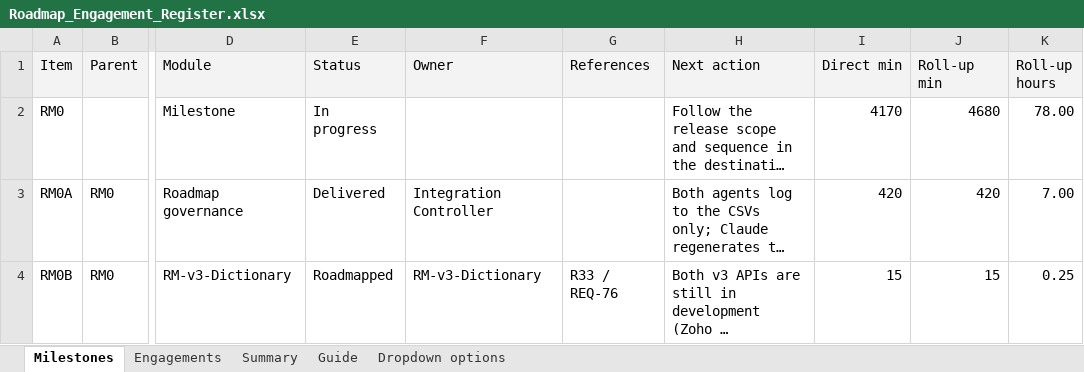
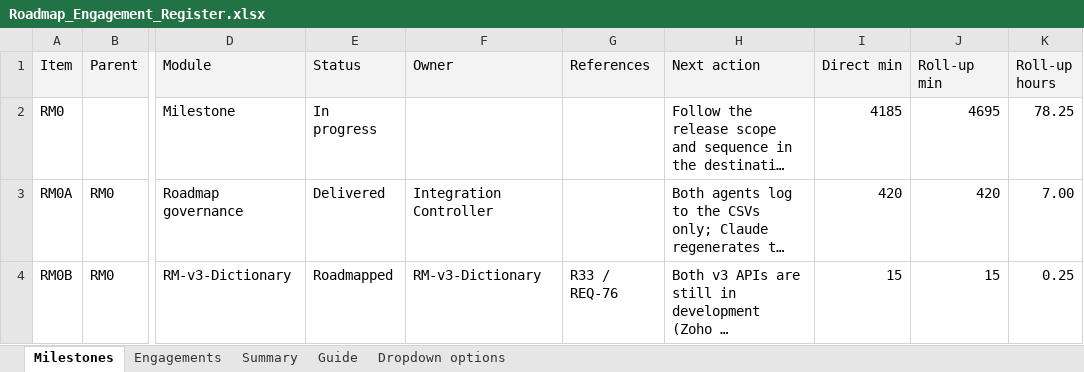
Before and after one commit to msinghbs-ai/coursefinder-admin, an Excel workbook: docs/Roadmap/2026-01/Roadmap_Engagement_Register.xlsx, sheet Milestones, drawn as a sheet; only a part is shown, gaps mark what is left out; long unchanged cells end in …; values as stored, in another font and other column widths than the file's, no borders; the diff names each change by its address in the sheet, - before the commit and + after, or states it on an @@ line.

```diff
--- a/docs/Roadmap/2026-01/Roadmap_Engagement_Register.xlsx (sheet Milestones)
+++ b/docs/Roadmap/2026-01/Roadmap_Engagement_Register.xlsx (sheet Milestones)
-I2 (Direct min): 4170
+I2 (Direct min): 4185
-J2 (Roll-up min): 4680
+J2 (Roll-up min): 4695
-K2 (Roll-up hours): 78.00
+K2 (Roll-up hours): 78.25
```
Also changed, not shown: sheet Engagements, sheet Summary, 2 other files.
